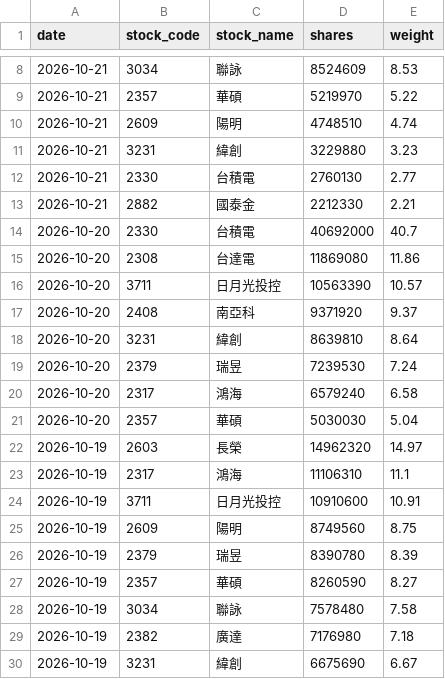
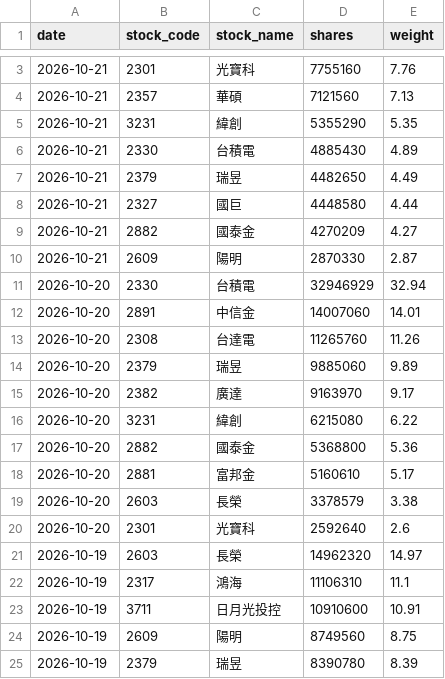
Before and after one commit to yrjjan-allen/active-etf-dashboard, a CSV file: data/00980A.csv, drawn as a sheet; only a part is shown, gaps mark what is left out; the shorter side is filled out with more unchanged rows; the diff covers the shown part only.

```diff
--- a/data/00980A.csv
+++ b/data/00980A.csv
@@ -8,15 +3,19 @@
-2026-10-21,3034,聯詠,8524609,8.53
-2026-10-21,2357,華碩,5219970,5.22
-2026-10-21,2609,陽明,4748510,4.74
-2026-10-21,3231,緯創,3229880,3.23
-2026-10-21,2330,台積電,2760130,2.77
-2026-10-21,2882,國泰金,2212330,2.21
-2026-10-20,2330,台積電,40692000,40.7
-2026-10-20,2308,台達電,11869080,11.86
-2026-10-20,3711,日月光投控,10563390,10.57
-2026-10-20,2408,南亞科,9371920,9.37
-2026-10-20,3231,緯創,8639810,8.64
-2026-10-20,2379,瑞昱,7239530,7.24
-2026-10-20,2317,鴻海,6579240,6.58
-2026-10-20,2357,華碩,5030030,5.04
+2026-10-21,2301,光寶科,7755160,7.76
+2026-10-21,2357,華碩,7121560,7.13
+2026-10-21,3231,緯創,5355290,5.35
+2026-10-21,2330,台積電,4885430,4.89
+2026-10-21,2379,瑞昱,4482650,4.49
+2026-10-21,2327,國巨,4448580,4.44
+2026-10-21,2882,國泰金,4270209,4.27
+2026-10-21,2609,陽明,2870330,2.87
+2026-10-20,2330,台積電,32946929,32.94
+2026-10-20,2891,中信金,14007060,14.01
+2026-10-20,2308,台達電,11265760,11.26
+2026-10-20,2379,瑞昱,9885060,9.89
+2026-10-20,2382,廣達,9163970,9.17
+2026-10-20,3231,緯創,6215080,6.22
+2026-10-20,2882,國泰金,5368800,5.36
+2026-10-20,2881,富邦金,5160610,5.17
+2026-10-20,2603,長榮,3378579,3.38
+2026-10-20,2301,光寶科,2592640,2.6
 2026-10-19,2603,長榮,14962320,14.97
```
Also changed, not shown: 5 removed rows and 2 edited cells elsewhere in this file, data/00948B.csv, data/00982A.csv, 5 other files.
